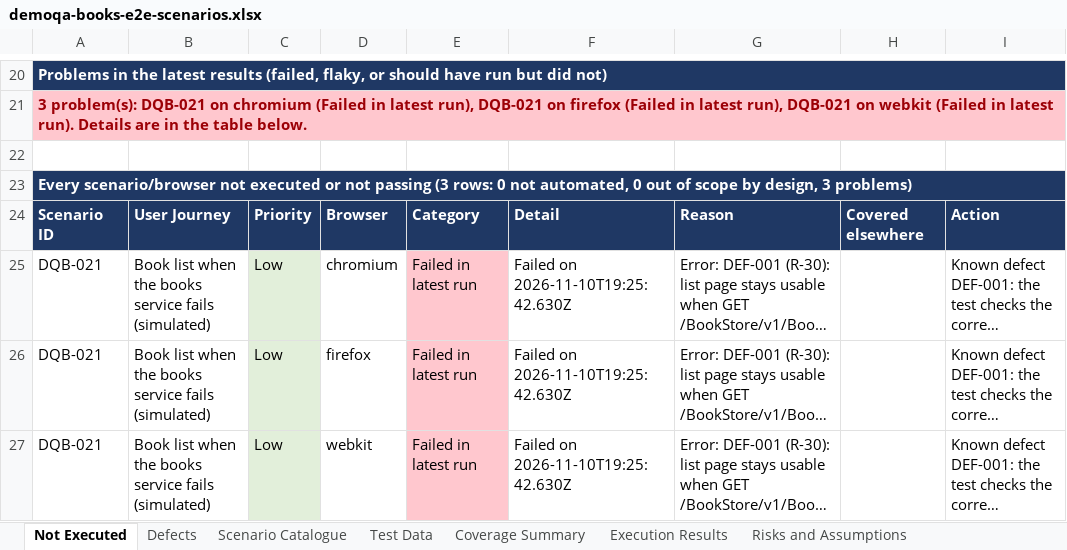
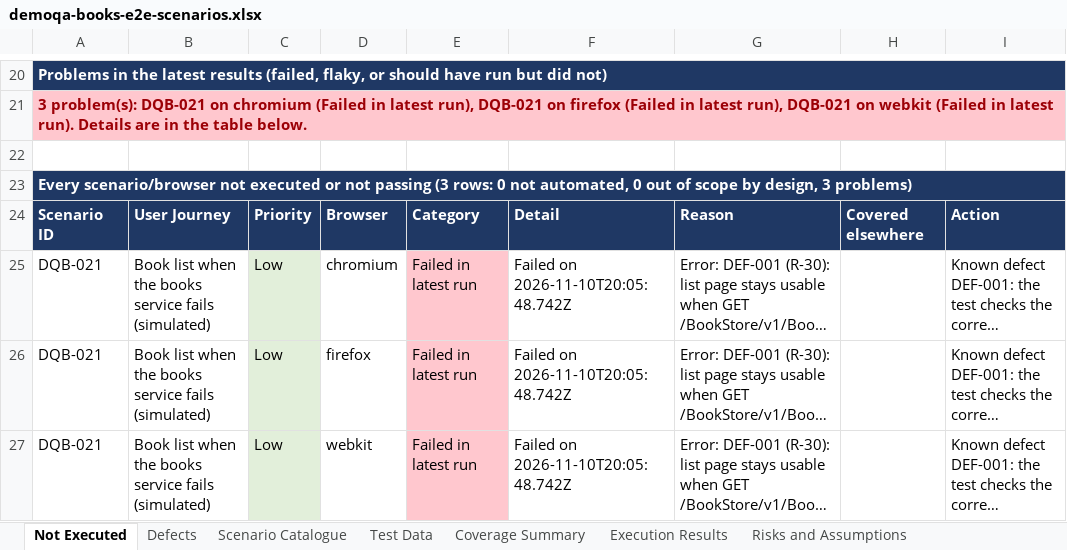
Before and after one commit to pamela-pursuit/URL-driven-Playwright-E2E-automation, an Excel workbook: test-plans/demoqa-books/demoqa-books-e2e-scenarios.xlsx, sheet Not Executed, drawn as a sheet; only a part is shown, gaps mark what is left out; long unchanged cells end in …; values as stored, in another font and other column widths than the file's, no borders; the diff names each change by its address in the sheet, - before the commit and + after, or states it on an @@ line.

```diff
--- a/test-plans/demoqa-books/demoqa-books-e2e-scenarios.xlsx (sheet Not Executed)
+++ b/test-plans/demoqa-books/demoqa-books-e2e-scenarios.xlsx (sheet Not Executed)
-F25:F27: Failed on 2026-11-10T19:25:42.630Z
+F25:F27: Failed on 2026-11-10T20:05:48.742Z
```
Also changed, not shown: sheet Execution Results, sheet Scenario Catalogue, sheet Risks and Assumptions, sheet Coverage Summary, 9 other files.
